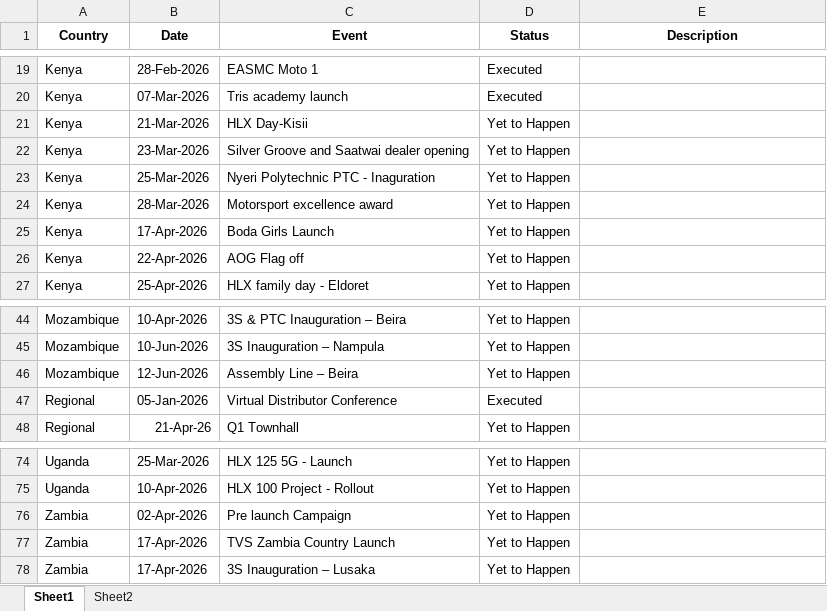
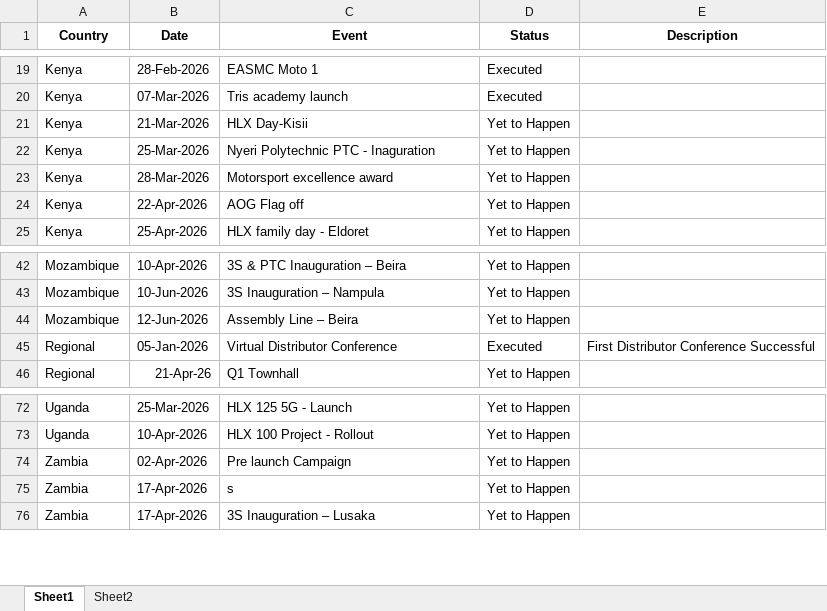
Before and after one commit to remyshawn21/NSE-1-Important-Dates, an Excel workbook: NSE1 Important Dates.xlsx, sheet Sheet1, drawn as a sheet; only a part is shown, gaps mark what is left out; values as stored, in another font and other column widths than the file's, no borders; conditional formats not drawn; removed rows and columns are numbered as before the commit, all else as after; the diff names each change by its address in the sheet, - before the commit and + after, or states it on an @@ line.

Commit message:
new date additions

```diff
--- a/NSE1 Important Dates.xlsx (sheet Sheet1)
+++ b/NSE1 Important Dates.xlsx (sheet Sheet1)
-row 22: Kenya | 23-Mar-2026 | Silver Groove and Saatwai dealer opening | Yet to Happen
-row 25: Kenya | 17-Apr-2026 | Boda Girls Launch | Yet to Happen
-E45 (Description): (empty)
+E45 (Description): First Distributor Conference Successful
-C75 (Event): TVS Zambia Country Launch
+C75 (Event): s
```
Also changed, not shown: 2 other files.
